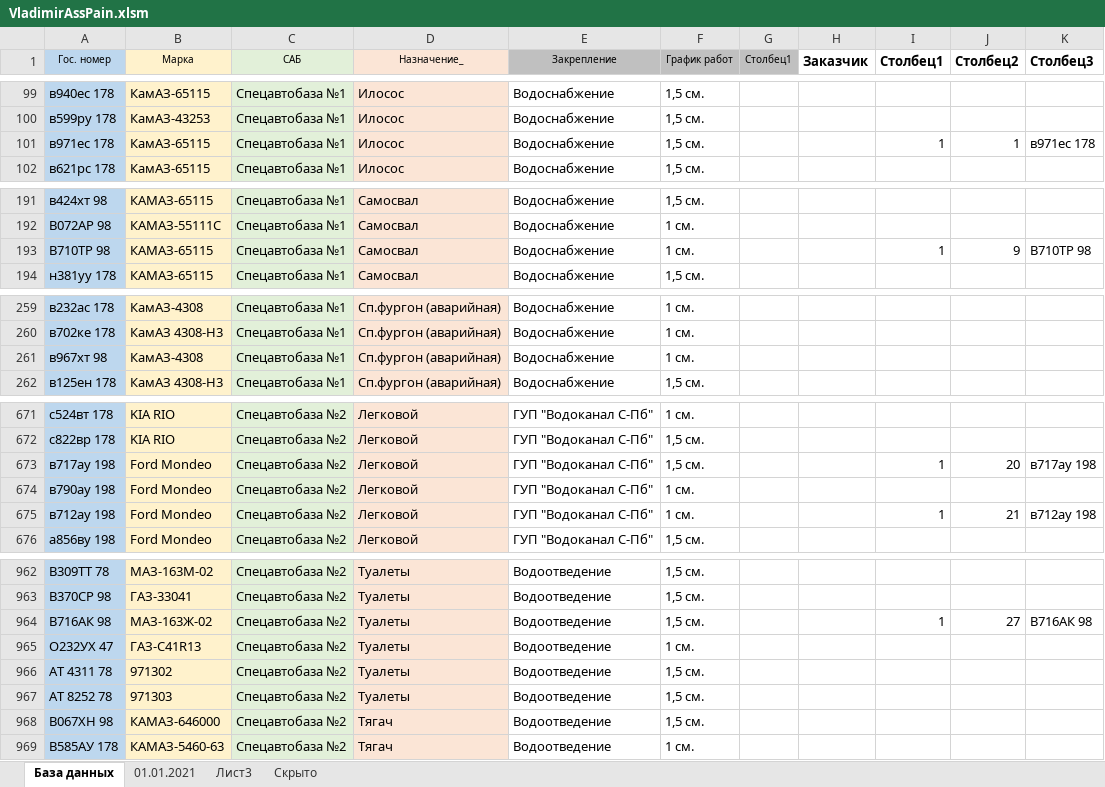
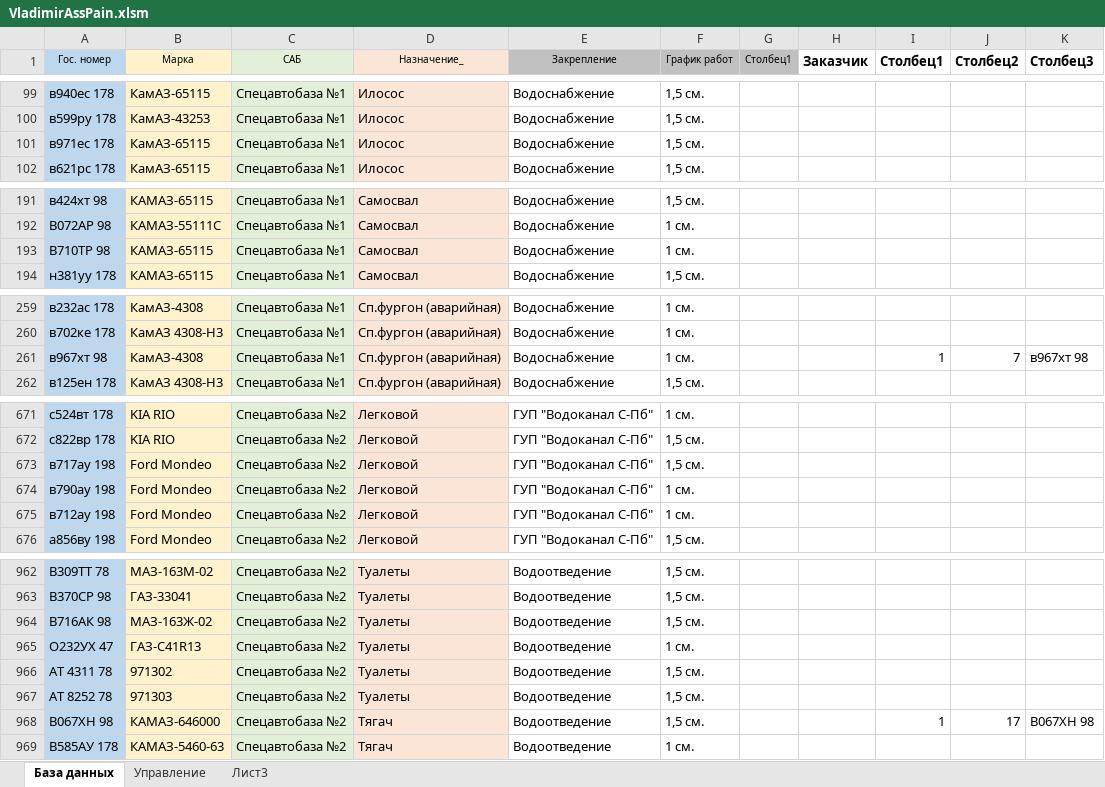
Before and after one commit to VladimirNagaev/vap, an Excel workbook: VladimirAssPain.xlsm, sheet База данных, drawn as a sheet; only a part is shown, gaps mark what is left out; values as stored, in another font and other column widths than the file's, no borders; table styles not drawn; the diff covers the shown part only; the diff names each change by its address in the sheet, - before the commit and + after, or states it on an @@ line.

```diff
--- a/VladimirAssPain.xlsm (sheet База данных)
+++ b/VladimirAssPain.xlsm (sheet База данных)
-sheet tab: 01.01.2021
+sheet tab: Управление
@@ sheet tab hidden: Скрыто @@
-I101 (Столбец1): 1
+I101 (Столбец1): (empty)
-J101 (Столбец2): 1
+J101 (Столбец2): (empty)
-K101 (Столбец3): в971ес 178
+K101 (Столбец3): (empty)
-I193 (Столбец1): 1
+I193 (Столбец1): (empty)
-J193 (Столбец2): 9
+J193 (Столбец2): (empty)
-K193 (Столбец3): В710ТР 98
+K193 (Столбец3): (empty)
-I261 (Столбец1): (empty)
+I261 (Столбец1): 1
-J261 (Столбец2): (empty)
+J261 (Столбец2): 7
-K261 (Столбец3): (empty)
+K261 (Столбец3): в967хт 98
-I673 (Столбец1): 1
+I673 (Столбец1): (empty)
-J673 (Столбец2): 20
+J673 (Столбец2): (empty)
-K673 (Столбец3): в717ау 198
+K673 (Столбец3): (empty)
-I675 (Столбец1): 1
+I675 (Столбец1): (empty)
-J675 (Столбец2): 21
+J675 (Столбец2): (empty)
-K675 (Столбец3): в712ау 198
+K675 (Столбец3): (empty)
-I964 (Столбец1): 1
+I964 (Столбец1): (empty)
-J964 (Столбец2): 27
+J964 (Столбец2): (empty)
-K964 (Столбец3): В716АК 98
+K964 (Столбец3): (empty)
-I968 (Столбец1): (empty)
+I968 (Столбец1): 1
-J968 (Столбец2): (empty)
+J968 (Столбец2): 17
-K968 (Столбец3): (empty)
+K968 (Столбец3): В067ХН 98
```
Also changed, not shown: 111 edited cells elsewhere in this sheet, sheet Управление, formulas that keep their value, hidden cells, charts or pictures.
